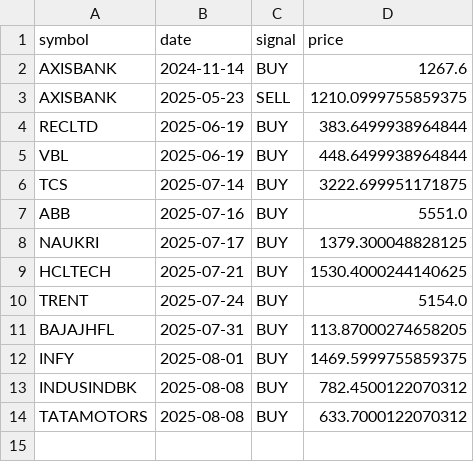
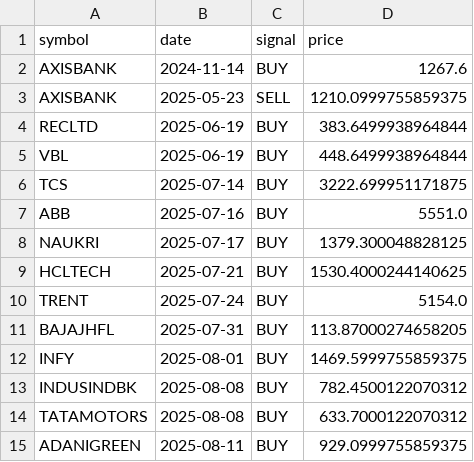
Before and after one commit to VarenyamParashar/sma-strategy-bot, a CSV file: signals_log.csv, drawn as a sheet.

```diff
--- a/signals_log.csv
+++ b/signals_log.csv
@@ -14 +14,2 @@ INDUSINDBK,2025-08-08,BUY,782.4500122070312
 TATAMOTORS,2025-08-08,BUY,633.7000122070312
+ADANIGREEN,2025-08-11,BUY,929.0999755859375
```
